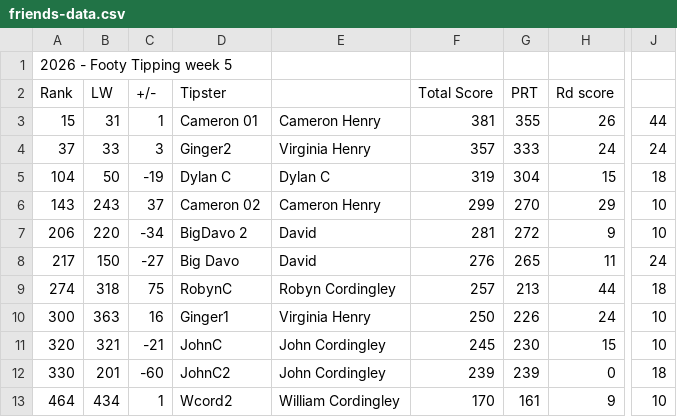
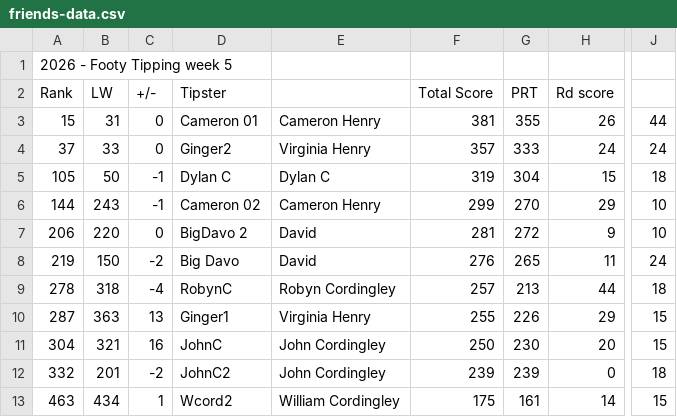
Before and after one commit to Big-Davo/2026-footy-picks, a CSV file: friends-data.csv, drawn as a sheet; only a part is shown, gaps mark what is left out; the diff names each change by its address in the sheet, - before the commit and + after, or states it on an @@ line.

Commit message:
Auto-score update (PPW)

```diff
--- a/friends-data.csv
+++ b/friends-data.csv
-C3 (+/-): 1
+C3 (+/-): 0
-C4 (+/-): 3
+C4 (+/-): 0
-A5 (Rank): 104
+A5 (Rank): 105
-C5 (+/-): -19
+C5 (+/-): -1
-A6 (Rank): 143
+A6 (Rank): 144
-C6 (+/-): 37
+C6 (+/-): -1
-C7 (+/-): -34
+C7 (+/-): 0
-A8 (Rank): 217
+A8 (Rank): 219
-C8 (+/-): -27
+C8 (+/-): -2
-A9 (Rank): 274
+A9 (Rank): 278
-C9 (+/-): 75
+C9 (+/-): -4
-A10 (Rank): 300
+A10 (Rank): 287
-C10 (+/-): 16
+C10 (+/-): 13
-F10 (Total Score): 250
+F10 (Total Score): 255
-H10 (Rd score): 24
+H10 (Rd score): 29
-J10:J11: 10
+J10:J11: 15
-A11 (Rank): 320
+A11 (Rank): 304
-C11 (+/-): -21
+C11 (+/-): 16
-F11 (Total Score): 245
+F11 (Total Score): 250
-H11 (Rd score): 15
+H11 (Rd score): 20
-A12 (Rank): 330
+A12 (Rank): 332
-C12 (+/-): -60
+C12 (+/-): -2
-A13 (Rank): 464
+A13 (Rank): 463
-F13 (Total Score): 170
+F13 (Total Score): 175
-H13 (Rd score): 9
+H13 (Rd score): 14
-J13: 10
+J13: 15
```
